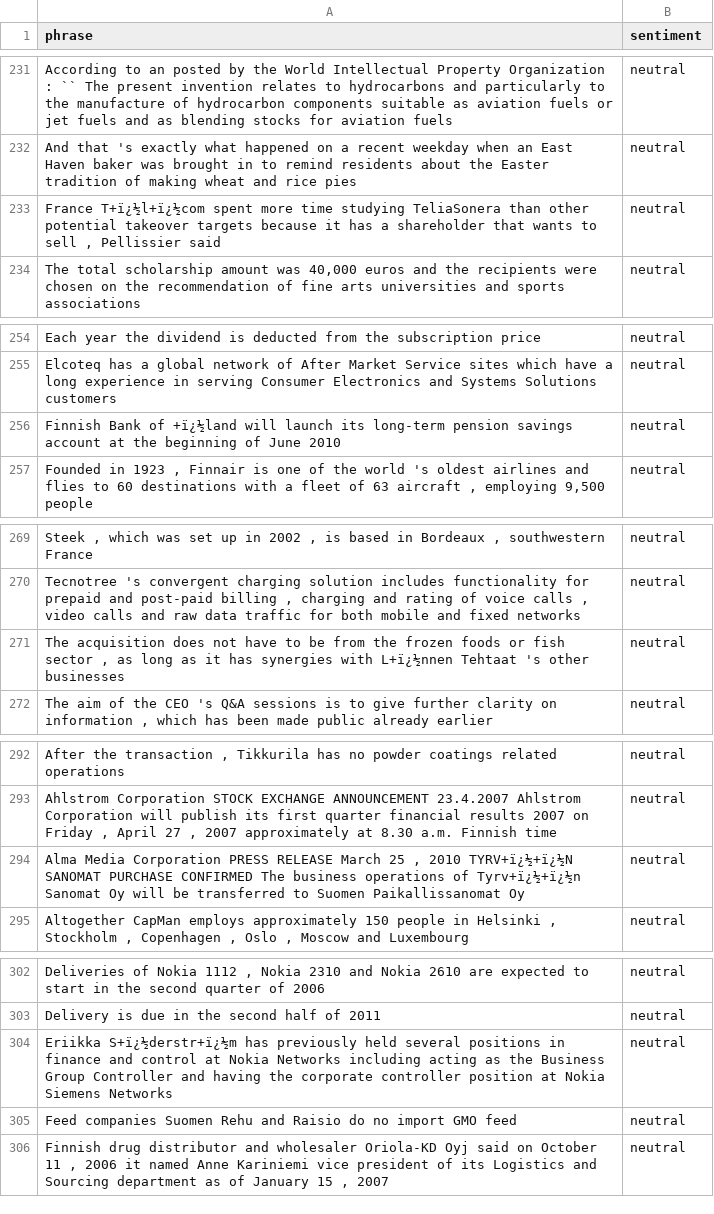
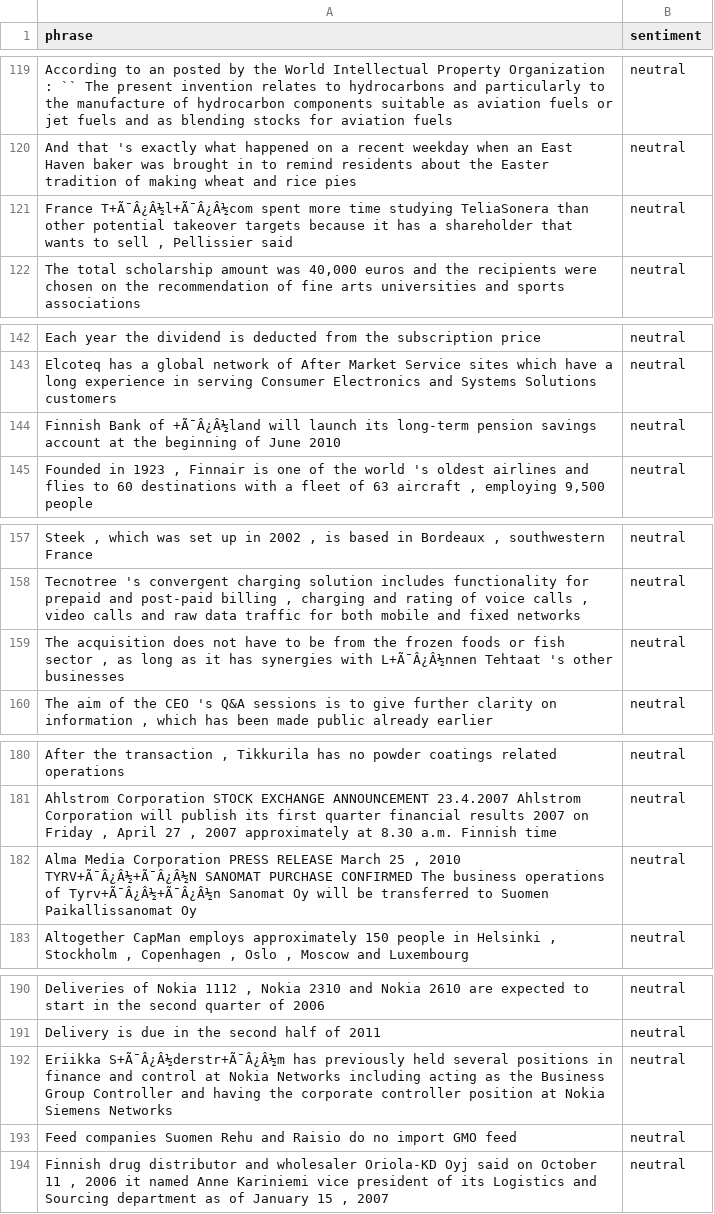
Before and after one commit to classroom-fundamentos-de-analitica/lab-05-ingestion-de-datos-texto-Alex-Mu2oz, a CSV file: test_dataset.csv, drawn as a sheet; only a part is shown, gaps mark what is left out; addresses are those after the commit; the diff covers the shown part only; the diff names each change by its address in the sheet, - before the commit and + after, or states it on an @@ line.

```diff
--- a/test_dataset.csv
+++ b/test_dataset.csv
-A121 (phrase): France T+ï¿½l+ï¿½com spent more…
+A121 (phrase): France T+Ã¯Â¿Â½l+Ã¯Â¿Â½com spent more…
-A144 (phrase): …Bank of +ï¿½land will launch…
+A144 (phrase): …Bank of +Ã¯Â¿Â½land will launch…
-A159 (phrase): …synergies with L+ï¿½nnen Tehtaat 's…
+A159 (phrase): …synergies with L+Ã¯Â¿Â½nnen Tehtaat 's…
-A182 (phrase): …, 2010 TYRV+ï¿½+ï¿½N SANOMAT PURCHASE CONFIRMED The business operations of Tyrv+ï¿½+ï¿½n Sanomat Oy…
+A182 (phrase): …, 2010 TYRV+Ã¯Â¿Â½+Ã¯Â¿Â½N SANOMAT PURCHASE CONFIRMED The business operations of Tyrv+Ã¯Â¿Â½+Ã¯Â¿Â½n Sanomat Oy…
-A192 (phrase): Eriikka S+ï¿½derstr+ï¿½m has previously…
+A192 (phrase): Eriikka S+Ã¯Â¿Â½derstr+Ã¯Â¿Â½m has previously…
```
Also changed, not shown: 4 added rows, 4 removed rows, 108 moved rows and 3 edited cells elsewhere in this file, train_dataset.csv, 3 other files.
